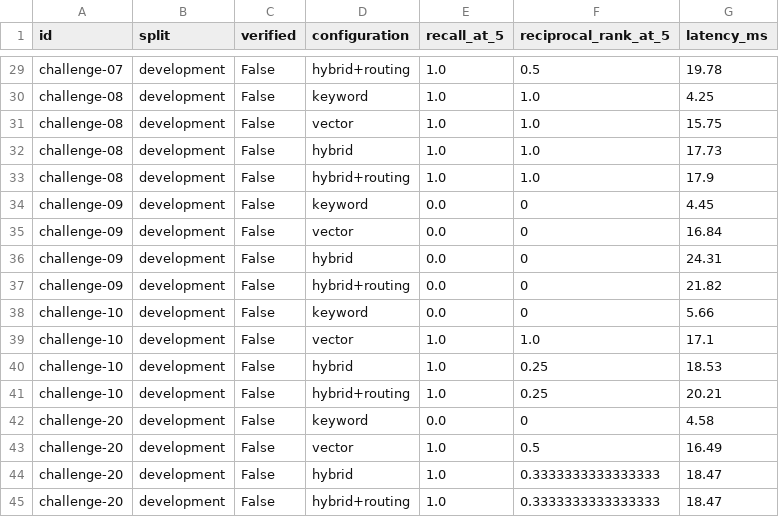
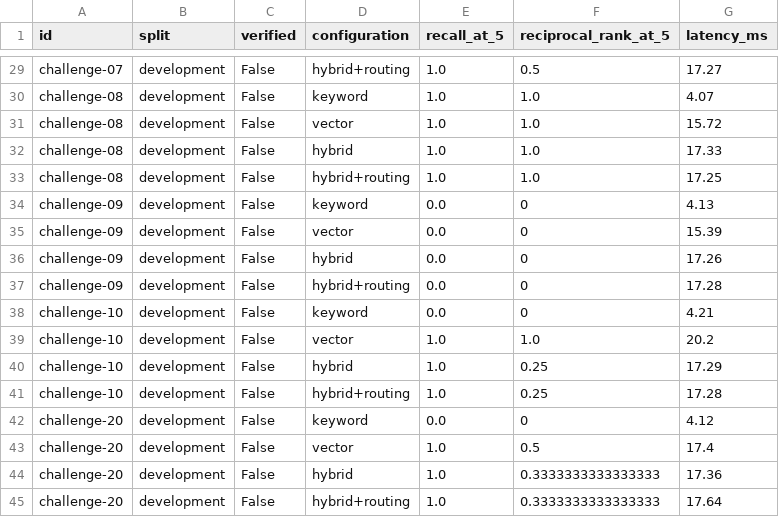
Before and after one commit to manavpreet1809/HealthSearch, a CSV file: docs/results/challenge-retrieval.csv, drawn as a sheet; only a part is shown, gaps mark what is left out; the diff covers the shown part only; the diff names each change by its address in the sheet, - before the commit and + after, or states it on an @@ line.

```diff
--- a/docs/results/challenge-retrieval.csv
+++ b/docs/results/challenge-retrieval.csv
-G29 (latency_ms): 19.78
+G29 (latency_ms): 17.27
-G30 (latency_ms): 4.25
+G30 (latency_ms): 4.07
-G31 (latency_ms): 15.75
+G31 (latency_ms): 15.72
-G32 (latency_ms): 17.73
+G32 (latency_ms): 17.33
-G33 (latency_ms): 17.9
+G33 (latency_ms): 17.25
-G34 (latency_ms): 4.45
+G34 (latency_ms): 4.13
-G35 (latency_ms): 16.84
+G35 (latency_ms): 15.39
-G36 (latency_ms): 24.31
+G36 (latency_ms): 17.26
-G37 (latency_ms): 21.82
+G37 (latency_ms): 17.28
-G38 (latency_ms): 5.66
+G38 (latency_ms): 4.21
-G39 (latency_ms): 17.1
+G39 (latency_ms): 20.2
-G40 (latency_ms): 18.53
+G40 (latency_ms): 17.29
-G41 (latency_ms): 20.21
+G41 (latency_ms): 17.28
-G42 (latency_ms): 4.58
+G42 (latency_ms): 4.12
-G43 (latency_ms): 16.49
+G43 (latency_ms): 17.4
-G44 (latency_ms): 18.47
+G44 (latency_ms): 17.36
-G45 (latency_ms): 18.47
+G45 (latency_ms): 17.64
```
Also changed, not shown: 27 edited cells elsewhere in this file, docs/results/original-retrieval.csv, docs/results/supplement-retrieval.csv, 9 other files.
